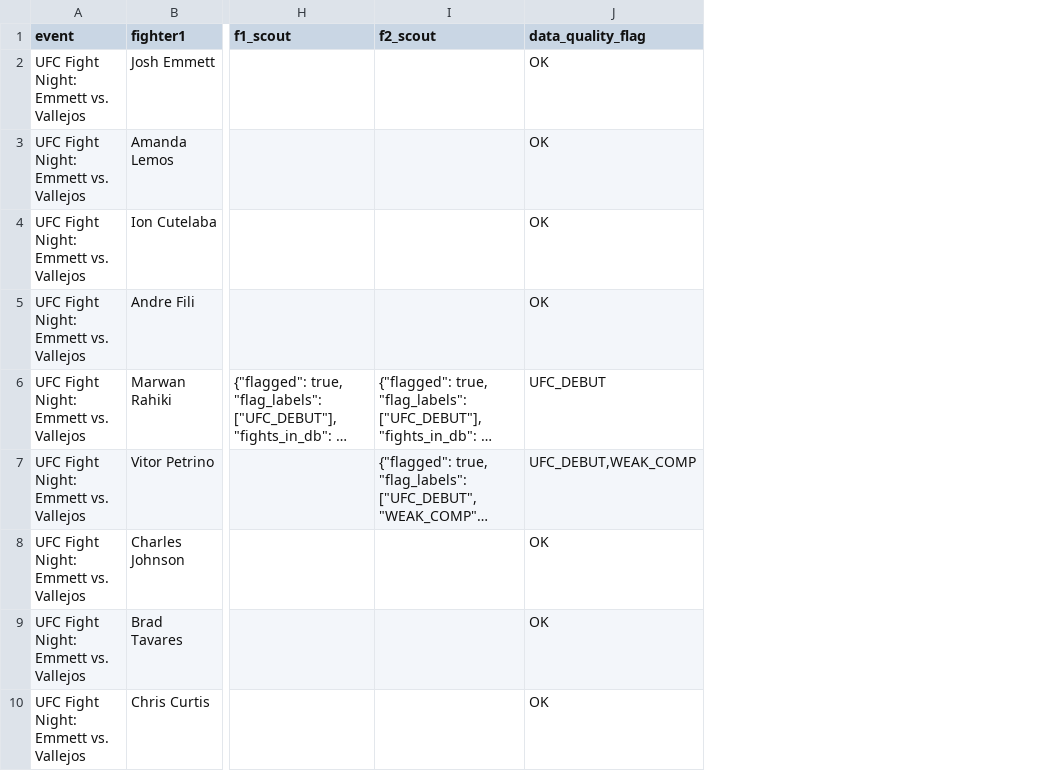
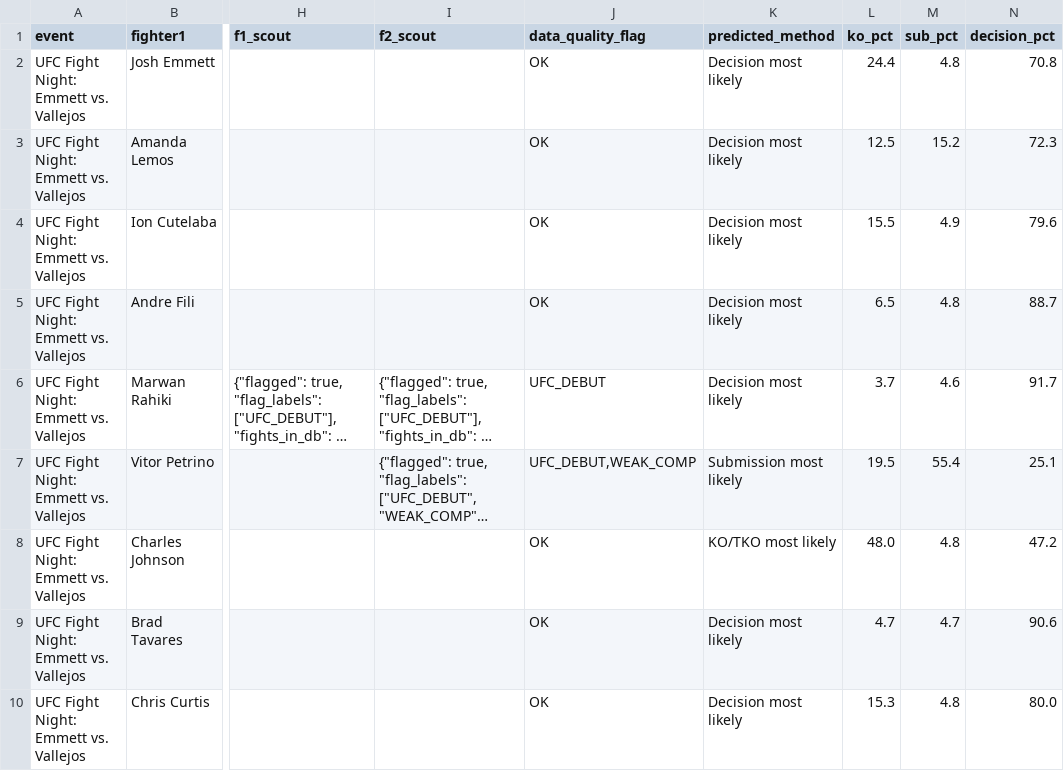
Before and after one commit to plankbot18/fightbrain, a CSV file: model/upcoming_predictions.csv, drawn as a sheet; only a part is shown, gaps mark what is left out; long unchanged cells end in …; the diff names each change by its address in the sheet, - before the commit and + after, or states it on an @@ line.

```diff
--- a/model/upcoming_predictions.csv
+++ b/model/upcoming_predictions.csv
+column K (predicted_method), rows 2-10: Decision most likely | Decision most likely | Decision most likely | Decision most likely | Decision most likely | Submission most likely | KO/TKO most likely | Decision most likely | Decision most likely
+column L (ko_pct), rows 2-10: 24.4 | 12.5 | 15.5 | 6.5 | 3.7 | 19.5 | 48.0 | 4.7 | 15.3
+column M (sub_pct), rows 2-10: 4.8 | 15.2 | 4.9 | 4.8 | 4.6 | 55.4 | 4.8 | 4.7 | 4.8
+column N (decision_pct), rows 2-10: 70.8 | 72.3 | 79.6 | 88.7 | 91.7 | 25.1 | 47.2 | 90.6 | 80.0
```
Also changed, not shown: 4 other files.
